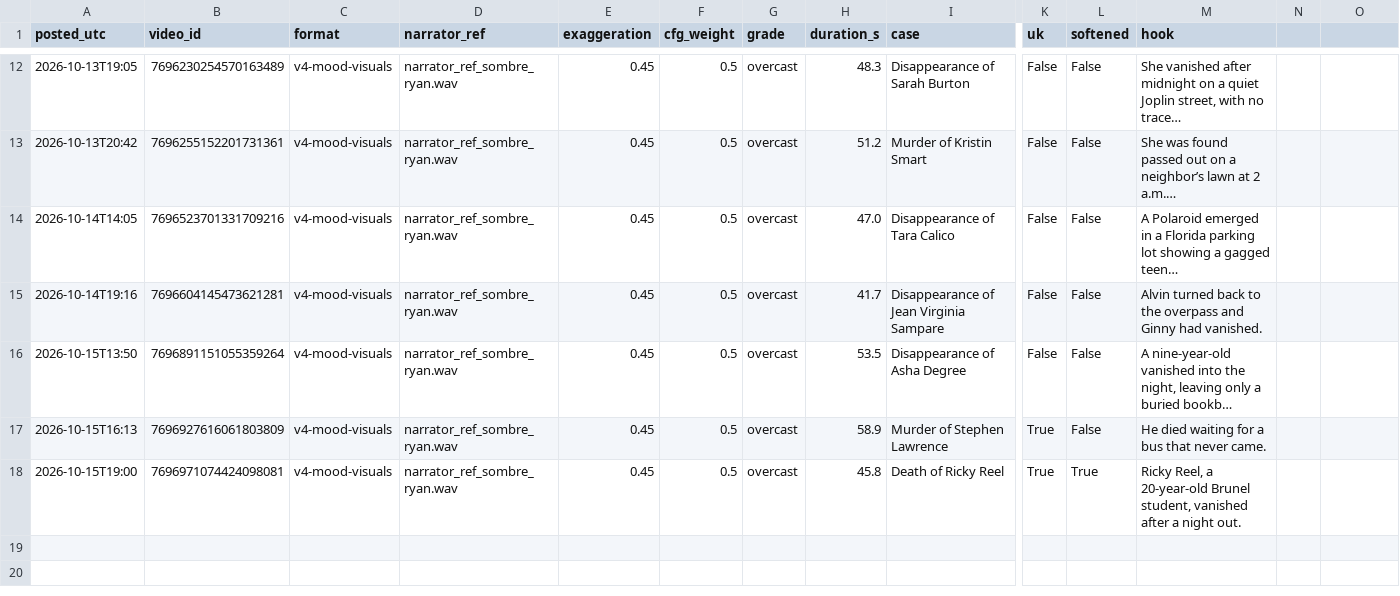
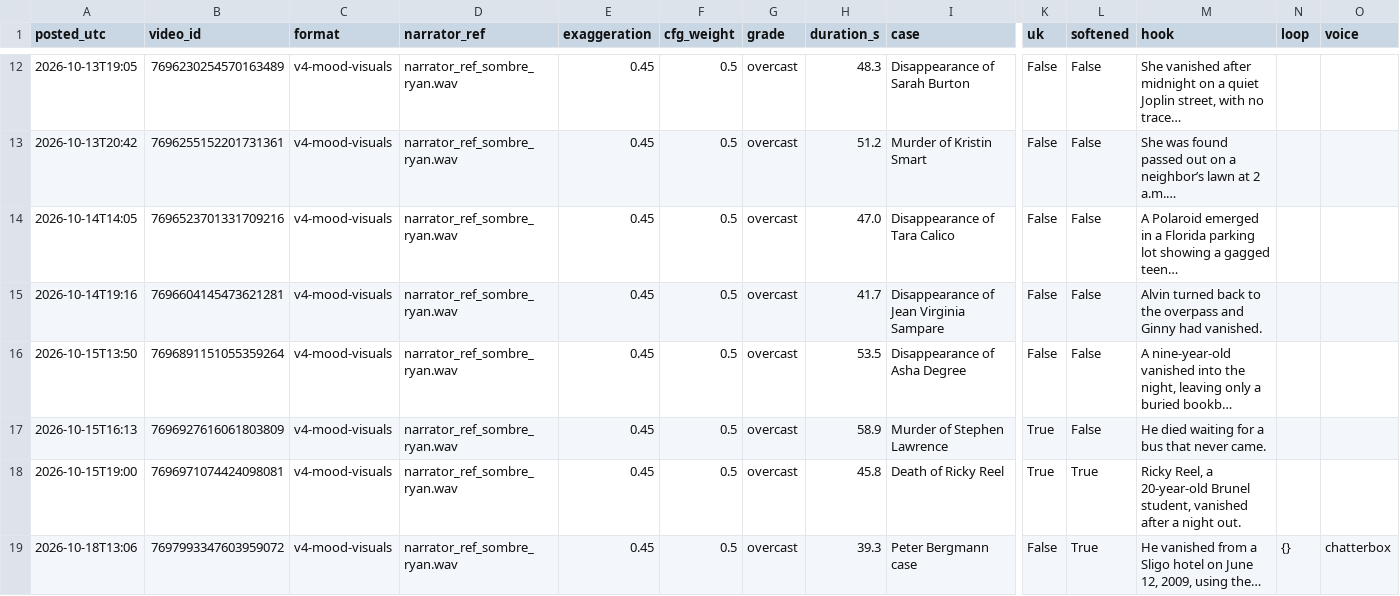
Before and after one commit to maxwilliamfoster-sys/youtube-automation, a CSV file: analytics/posts_log.csv, drawn as a sheet; only a part is shown, gaps mark what is left out; long unchanged cells end in …; rows hold the shown columns only; the diff names each change by its address in the sheet, - before the commit and + after, or states it on an @@ line.

```diff
--- a/analytics/posts_log.csv
+++ b/analytics/posts_log.csv
-N1: (empty)
+N1: loop
-O1: (empty)
+O1: voice
+row 19: 2026-10-18T13:06 | 7697993347603959072 | v4-mood-visuals | narrator_ref_sombre_ryan.wav | 0.45 | 0.5 | overcast | 39.3 | Peter Bergmann case | False | True | He vanished from a Sligo hotel on June 12, 2009, using the… | {} | chatterbox
```
Also changed, not shown: 3 other files.
